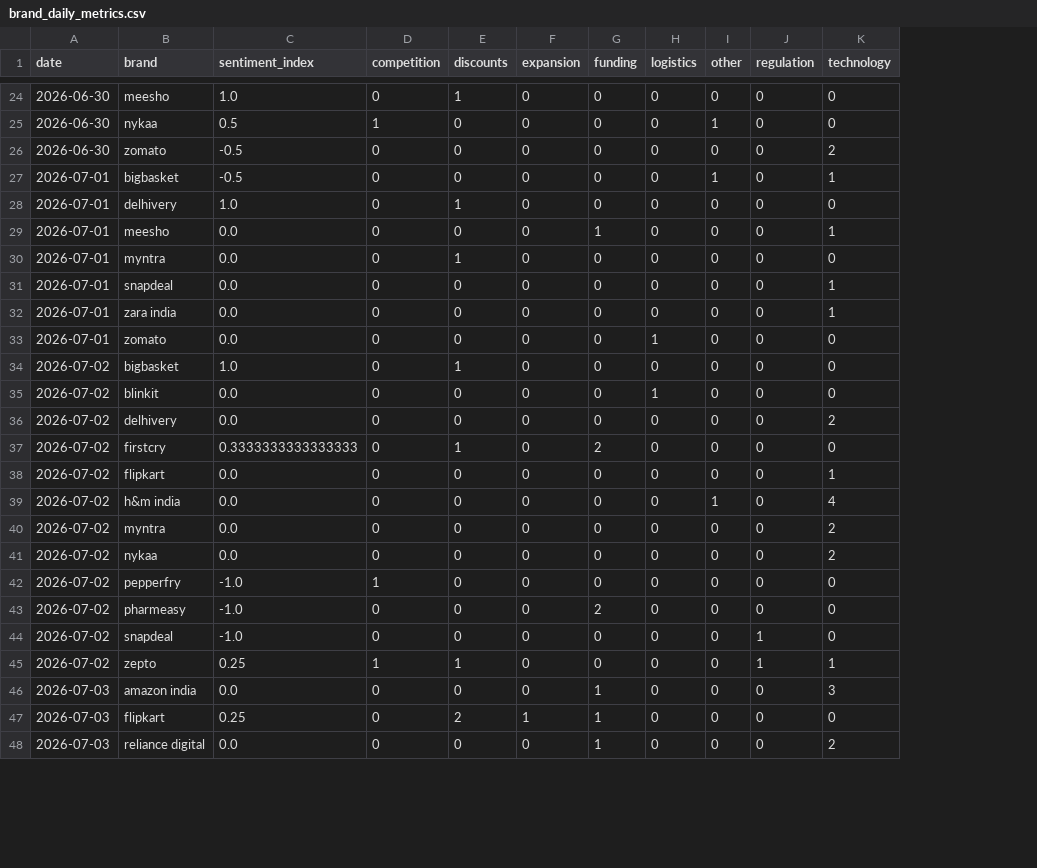
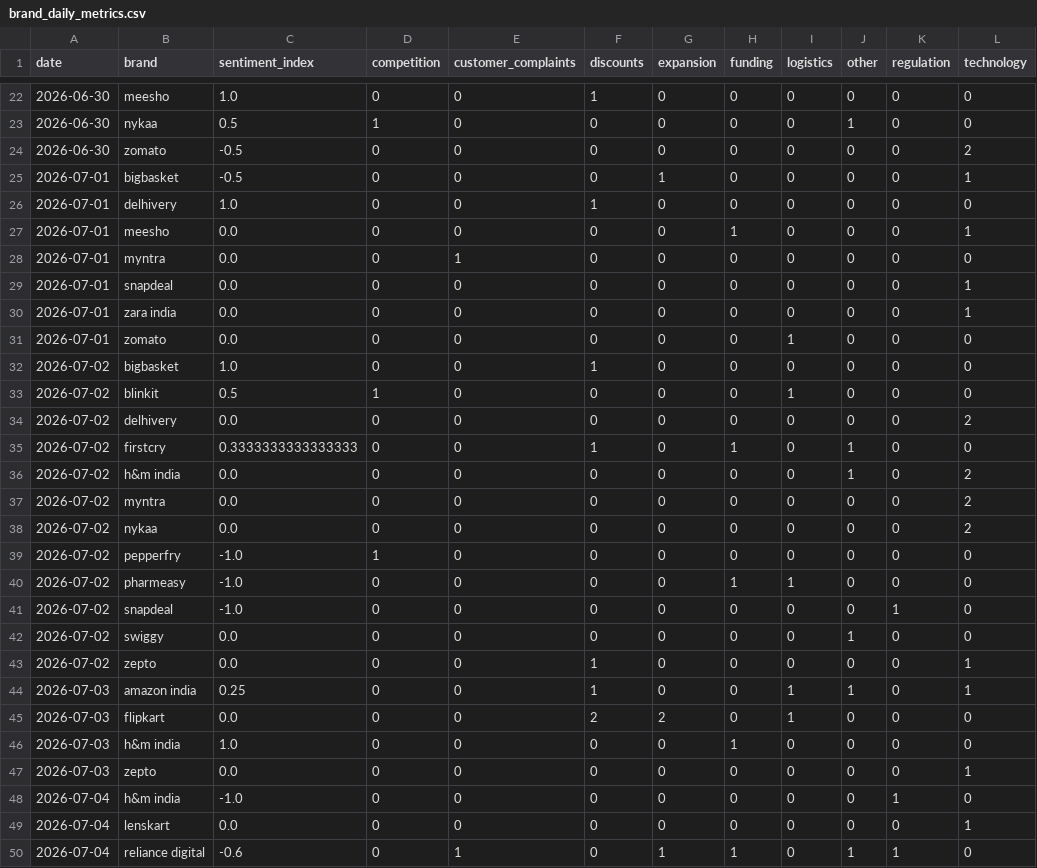
Before and after one commit to 2310Gayatri/AI-Ecommerce-Trend-Forecaster, a CSV file: data/processed/brand_daily_metrics.csv, drawn as a sheet; only a part is shown, gaps mark what is left out; removed rows and columns are numbered as before the commit, all else as after; the diff covers the shown part only; the diff names each change by its address in the sheet, - before the commit and + after, or states it on an @@ line.

```diff
--- a/data/processed/brand_daily_metrics.csv
+++ b/data/processed/brand_daily_metrics.csv
+column E (customer_complaints), rows 22-41: 0 | 0 | 0 | 0 | 0 | 0 | 1 | 0 | 0 | 0 | 0 | 0 | 0 | 0 | 0 | 0 | 0 | 0 | 0 | 0; rows 43-46: all 0
-G25 (expansion): 0
+G25 (expansion): 1
-J25 (other): 1
+J25 (other): 0
-F28 (discounts): 1
+F28 (discounts): 0
-C33 (sentiment_index): 0.0
+C33 (sentiment_index): 0.5
-D33 (competition): 0
+D33 (competition): 1
-H35 (funding): 2
+H35 (funding): 1
-J35 (other): 0
+J35 (other): 1
-row 38: 2026-07-02 | flipkart | 0.0 | 0 | 0 | 0 | 0 | 0 | 0 | 0 | 1
-L36 (technology): 4
+L36 (technology): 2
-H40 (funding): 2
+H40 (funding): 1
-I40 (logistics): 0
+I40 (logistics): 1
+row 42: 2026-07-02 | swiggy | 0.0 | 0 | 0 | 0 | 0 | 0 | 0 | 1 | 0 | 0
-C43 (sentiment_index): 0.25
+C43 (sentiment_index): 0.0
-D43 (competition): 1
+D43 (competition): 0
-K43 (regulation): 1
+K43 (regulation): 0
-C44 (sentiment_index): 0.0
+C44 (sentiment_index): 0.25
-F44 (discounts): 0
+F44 (discounts): 1
-H44:H45 (funding): 1
+H44:H45 (funding): 0
-I44:I45 (logistics): 0
+I44:I45 (logistics): 1
-J44 (other): 0
+J44 (other): 1
-L44 (technology): 3
+L44 (technology): 1
-C45 (sentiment_index): 0.25
+C45 (sentiment_index): 0.0
-G45 (expansion): 1
+G45 (expansion): 2
-B46 (brand): reliance digital
+B46 (brand): h&m india
-C46 (sentiment_index): 0.0
+C46 (sentiment_index): 1.0
-L46 (technology): 2
+L46 (technology): 0
+row 47: 2026-07-03 | zepto | 0.0 | 0 | 0 | 0 | 0 | 0 | 0 | 0 | 0 | 1
+row 48: 2026-07-04 | h&m india | -1.0 | 0 | 0 | 0 | 0 | 0 | 0 | 0 | 1 | 0
+row 49: 2026-07-04 | lenskart | 0.0 | 0 | 0 | 0 | 0 | 0 | 0 | 0 | 0 | 1
+row 50: 2026-07-04 | reliance digital | -0.6 | 0 | 1 | 0 | 1 | 1 | 0 | 1 | 1 | 0
```
Also changed, not shown: 1 added row, 2 removed rows and 5 edited cells elsewhere in this file, data/processed/daily_market_metrics.csv, data/processed/market_forecast_history.csv, 1 other file.
